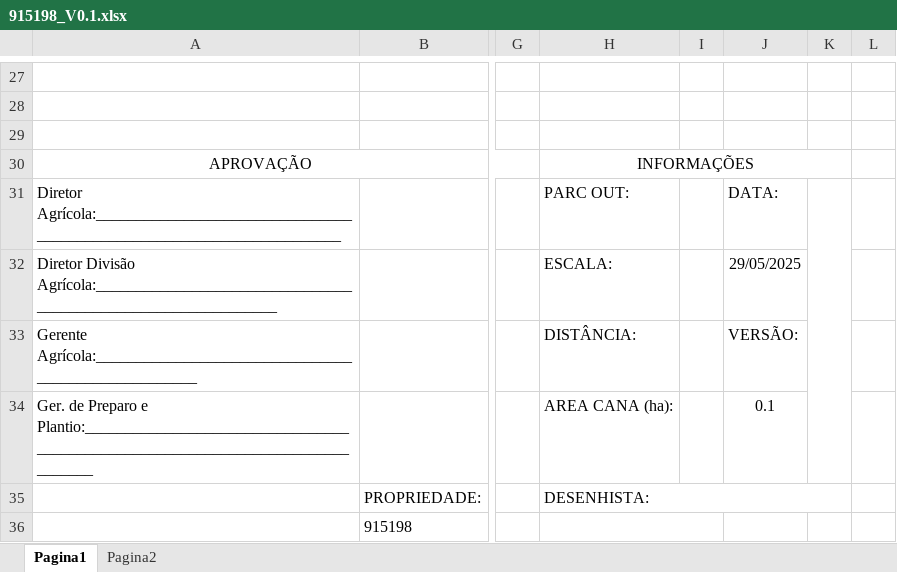
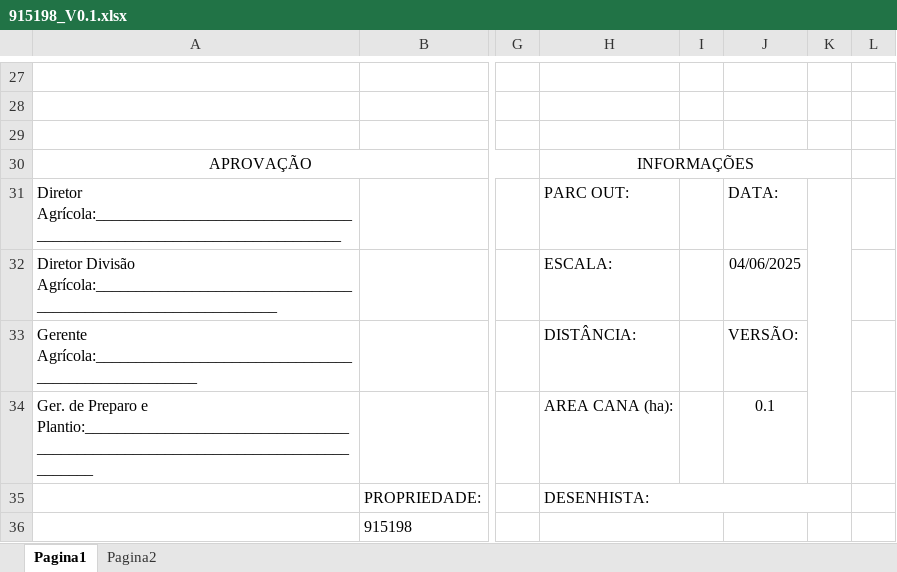
Before and after one commit to DiegoMurari/DXF-WEB, an Excel workbook: backend/output/915198_V0.1.xlsx, sheet Pagina1, drawn as a sheet; only a part is shown, gaps mark what is left out; values as stored, in another font and other column widths than the file's, no borders; charts and pictures not drawn; the diff names each change by its address in the sheet, - before the commit and + after, or states it on an @@ line.

```diff
--- a/backend/output/915198_V0.1.xlsx (sheet Pagina1)
+++ b/backend/output/915198_V0.1.xlsx (sheet Pagina1)
-J32: 29/05/2025
+J32: 04/06/2025
```
Also changed, not shown: sheet Pagina2, charts or pictures, backend/output/916777_V0.1.xlsx, backend/output/916789_V0.1.xlsx, 44 other files.
